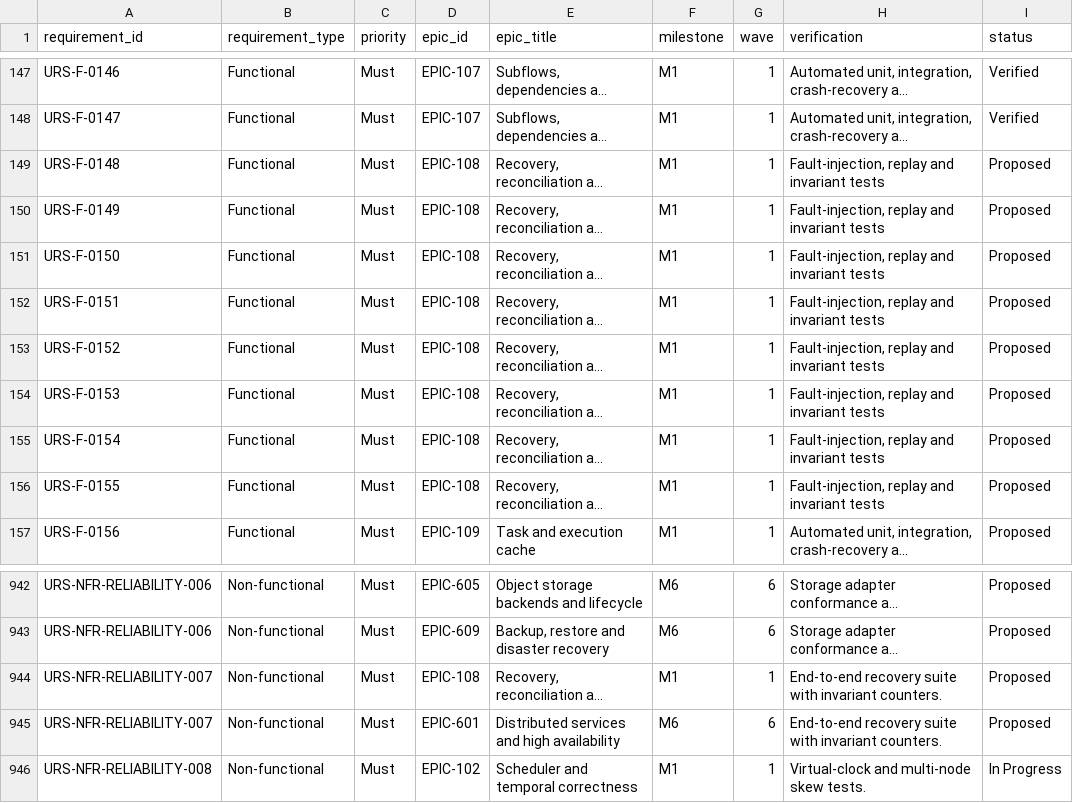
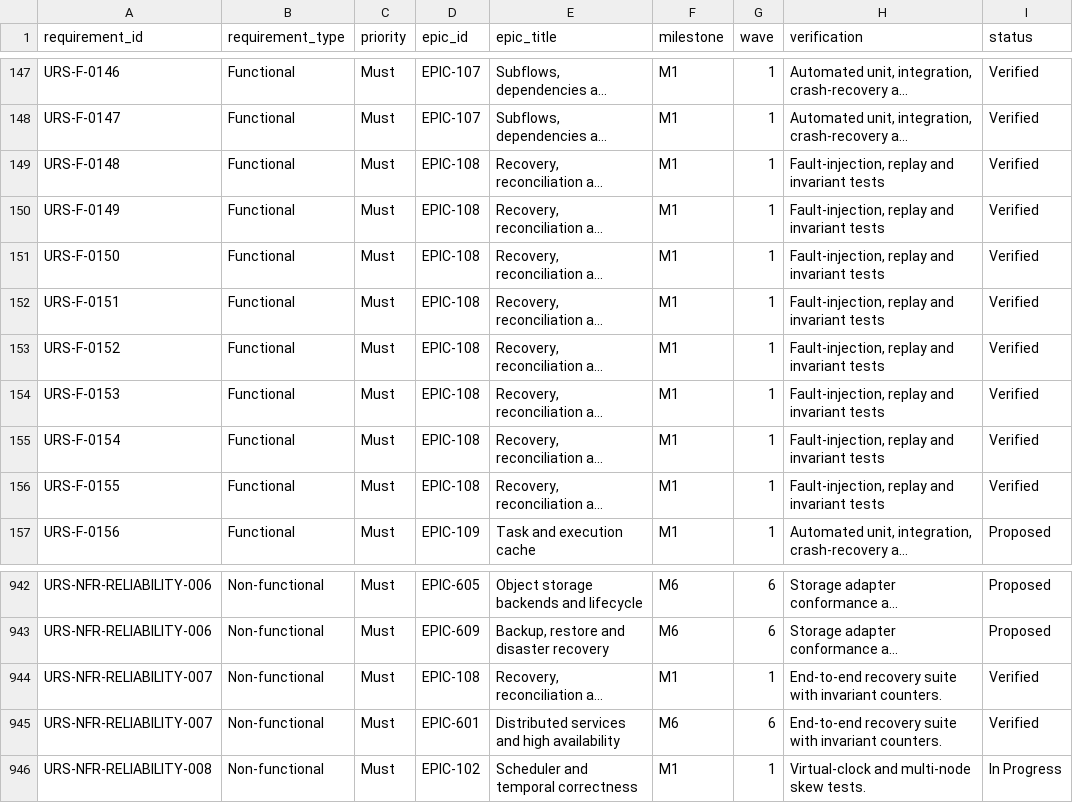
Before and after one commit to samchung95/amesh, a CSV file: requirements/traceability.csv, drawn as a sheet; only a part is shown, gaps mark what is left out; long unchanged cells end in …; the diff names each change by its address in the sheet, - before the commit and + after, or states it on an @@ line.

```diff
--- a/requirements/traceability.csv
+++ b/requirements/traceability.csv
-I149:I156 (status): Proposed
+I149:I156 (status): Verified
-I944:I945 (status): Proposed
+I944:I945 (status): Verified
```
Also changed, not shown: requirements/urs.csv, 33 other files.
